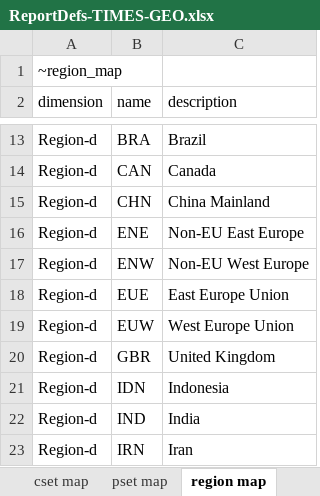
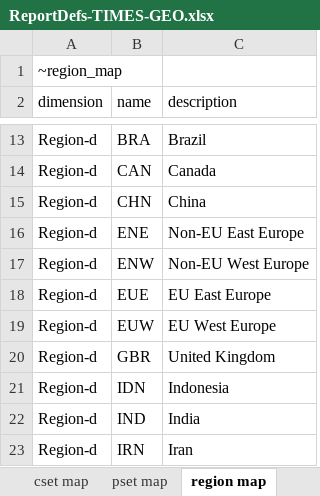
Before and after one commit to akanudia/TIMES-GEO, an Excel workbook: ReportDefs-TIMES-GEO.xlsx, sheet region map, drawn as a sheet; only a part is shown, gaps mark what is left out; values as stored, in another font and other column widths than the file's, no borders; the diff names each change by its address in the sheet, - before the commit and + after, or states it on an @@ line.

```diff
--- a/ReportDefs-TIMES-GEO.xlsx (sheet region map)
+++ b/ReportDefs-TIMES-GEO.xlsx (sheet region map)
-C15 (description): China Mainland
+C15 (description): China
-C18 (description): East Europe Union
+C18 (description): EU East Europe
-C19 (description): West Europe Union
+C19 (description): EU West Europe
```
Also changed, not shown: sheet sankey, sheet pset map.
